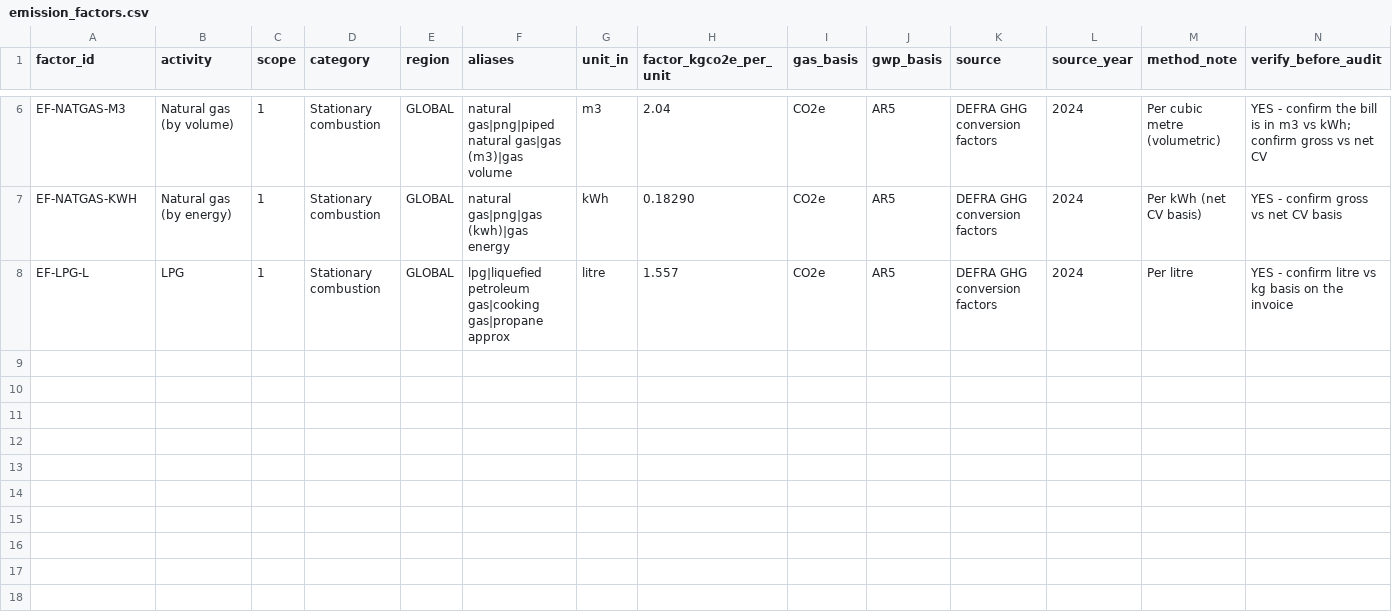
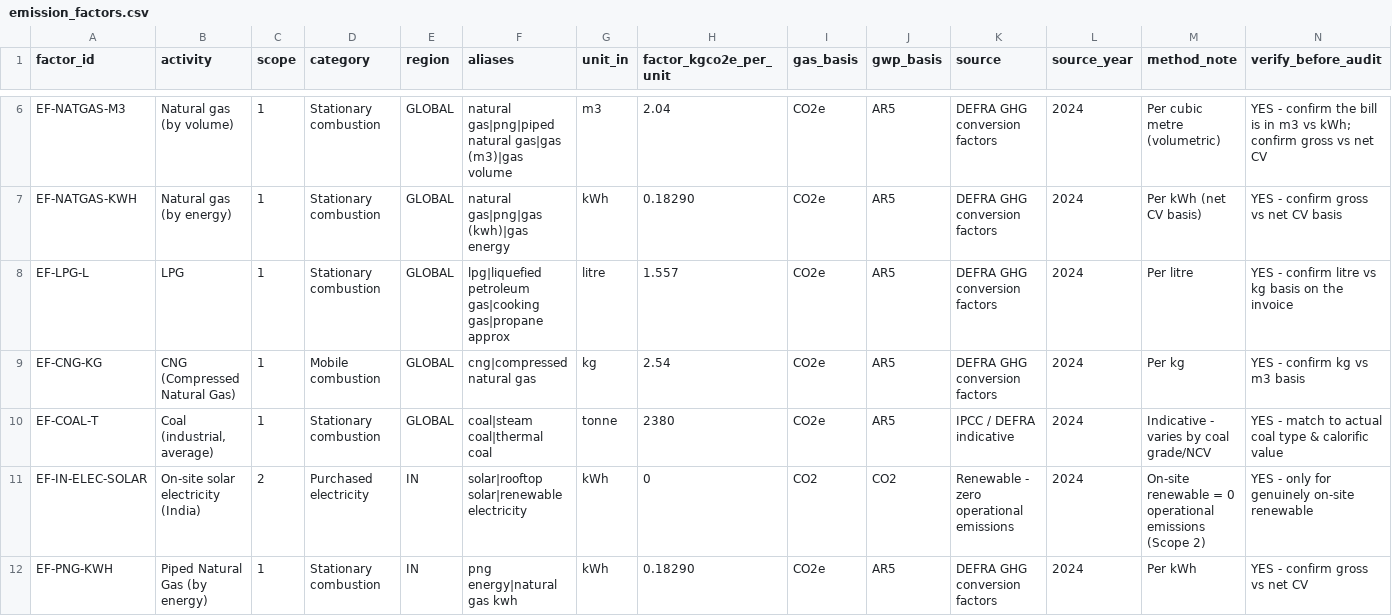
Before and after one commit to hariom-s27/ef-recon, a CSV file: data/emission_factors.csv, drawn as a sheet; only a part is shown, gaps mark what is left out; the diff names each change by its address in the sheet, - before the commit and + after, or states it on an @@ line.

Commit message:
SP-12: extend factor library (CNG, coal, solar, PNG) + professional README

```diff
--- a/data/emission_factors.csv
+++ b/data/emission_factors.csv
+row 9: EF-CNG-KG | CNG (Compressed Natural Gas) | 1 | Mobile combustion | GLOBAL | cng|compressed natural gas | kg | 2.54 | CO2e | AR5 | DEFRA GHG conversion factors | 2024 | Per kg | YES - confirm kg vs m3 basis
+row 10: EF-COAL-T | Coal (industrial, average) | 1 | Stationary combustion | GLOBAL | coal|steam coal|thermal coal | tonne | 2380 | CO2e | AR5 | IPCC / DEFRA indicative | 2024 | Indicative - varies by coal grade/NCV | YES - match to actual coal type & calorific value
+row 11: EF-IN-ELEC-SOLAR | On-site solar electricity (India) | 2 | Purchased electricity | IN | solar|rooftop solar|renewable electricity | kWh | 0 | CO2 | CO2 | Renewable - zero operational emissions | 2024 | On-site renewable = 0 operational emissions (Scope 2) | YES - only for genuinely on-site renewable
+row 12: EF-PNG-KWH | Piped Natural Gas (by energy) | 1 | Stationary combustion | IN | png energy|natural gas kwh | kWh | 0.18290 | CO2e | AR5 | DEFRA GHG conversion factors | 2024 | Per kWh | YES - confirm gross vs net CV
```
Also changed, not shown: 6 other files.
